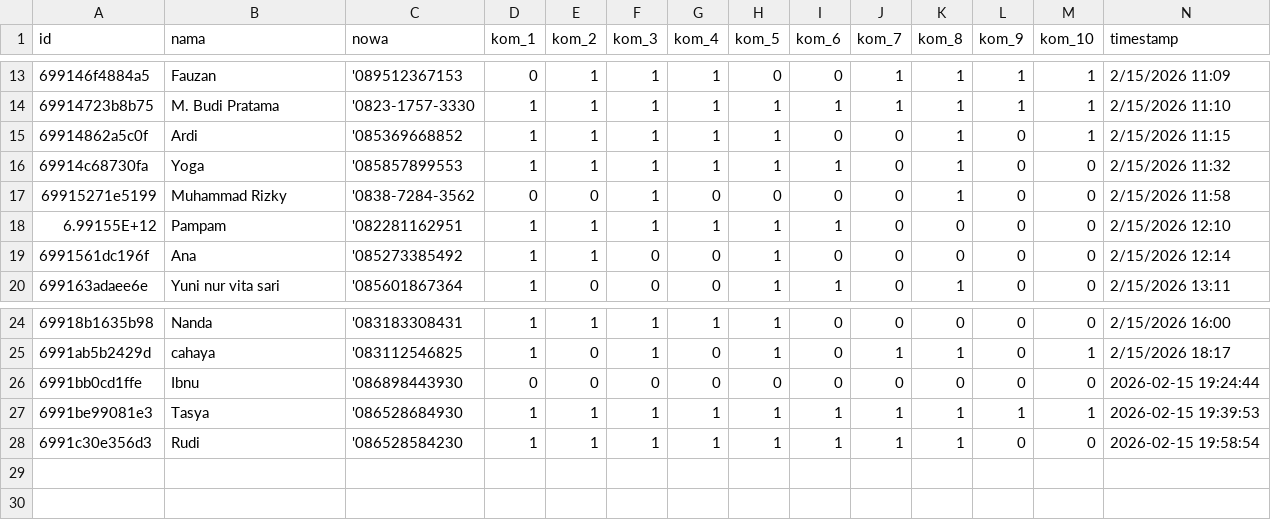
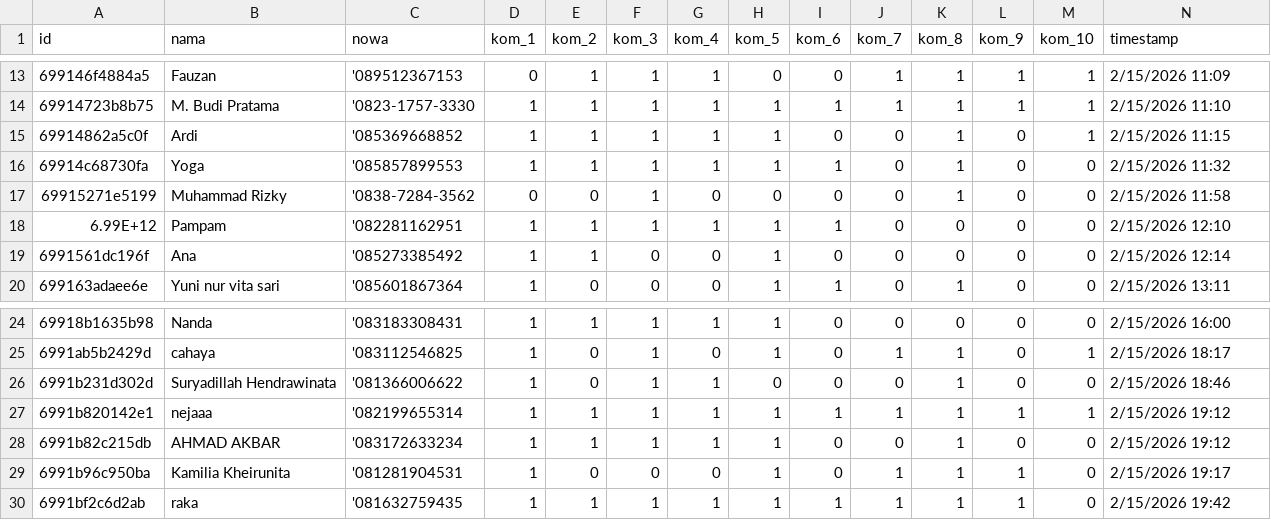
Before and after one commit to hamdanherta/klabelmasurdesainta, a CSV file: public/responses.csv, drawn as a sheet; only a part is shown, gaps mark what is left out.

Commit message:
update csv

```diff
--- a/public/responses.csv
+++ b/public/responses.csv
@@ -17,3 +17,3 @@ id,nama,nowa,kom_1,kom_2,kom_3,kom_4,kom_5,kom_6,kom_7,kom_8,kom_9,kom_10,timest
 69915271e5199,Muhammad Rizky,'0838-7284-3562,0,0,1,0,0,0,0,1,0,0,2/15/2026 11:58
-6.99155E+12,Pampam,'082281162951,1,1,1,1,1,1,0,0,0,0,2/15/2026 12:10
+6.99E+12,Pampam,'082281162951,1,1,1,1,1,1,0,0,0,0,2/15/2026 12:10
 6991561dc196f,Ana,'085273385492,1,1,0,0,1,0,0,0,0,0,2/15/2026 12:14
@@ -25,4 +25,6 @@ id,nama,nowa,kom_1,kom_2,kom_3,kom_4,kom_5,kom_6,kom_7,kom_8,kom_9,kom_10,timest
 6991ab5b2429d,cahaya,'083112546825,1,0,1,0,1,0,1,1,0,1,2/15/2026 18:17
-6991bb0cd1ffe,Ibnu,'086898443930,0,0,0,0,0,0,0,0,0,0,2026-02-15 19:24:44
-6991be99081e3,Tasya,'086528684930,1,1,1,1,1,1,1,1,1,1,2026-02-15 19:39:53
-6991c30e356d3,Rudi,'086528584230,1,1,1,1,1,1,1,1,0,0,2026-02-15 19:58:54
+6991b231d302d,Suryadillah Hendrawinata,'081366006622,1,0,1,1,0,0,0,1,0,0,2/15/2026 18:46
+6991b820142e1,nejaaa,'082199655314,1,1,1,1,1,1,1,1,1,1,2/15/2026 19:12
+6991b82c215db,AHMAD AKBAR,'083172633234,1,1,1,1,1,0,0,1,0,0,2/15/2026 19:12
+6991b96c950ba,Kamilia Kheirunita,'081281904531,1,0,0,0,1,0,1,1,1,0,2/15/2026 19:17
+6991bf2c6d2ab,raka,'081632759435,1,1,1,1,1,1,1,1,1,0,2/15/2026 19:42
```
